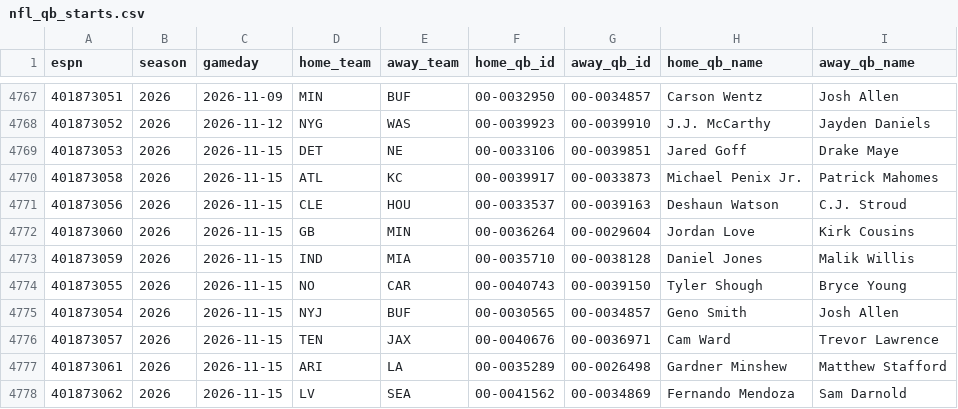
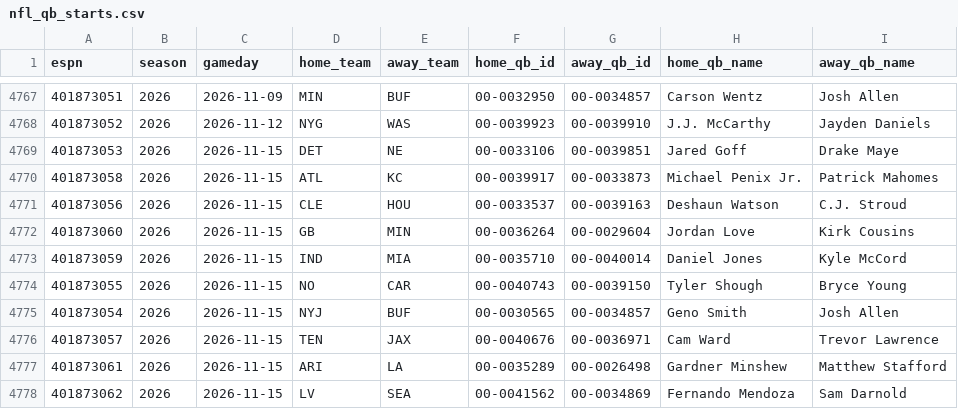
Before and after one commit to Dudusola/tete, a CSV file: data/sports_history/nfl_qb_starts.csv, drawn as a sheet; only a part is shown, gaps mark what is left out.

```diff
--- a/data/sports_history/nfl_qb_starts.csv
+++ b/data/sports_history/nfl_qb_starts.csv
@@ -4772,3 +4772,3 @@ espn,season,gameday,home_team,away_team,home_qb_id,away_qb_id,home_qb_name,away_
 401873060,2026,2026-11-15,GB,MIN,00-0036264,00-0029604,Jordan Love,Kirk Cousins
-401873059,2026,2026-11-15,IND,MIA,00-0035710,00-0038128,Daniel Jones,Malik Willis
+401873059,2026,2026-11-15,IND,MIA,00-0035710,00-0040014,Daniel Jones,Kyle McCord
 401873055,2026,2026-11-15,NO,CAR,00-0040743,00-0039150,Tyler Shough,Bryce Young
```
Also changed, not shown: data/sports_history/nfl.csv, 4 other files.
